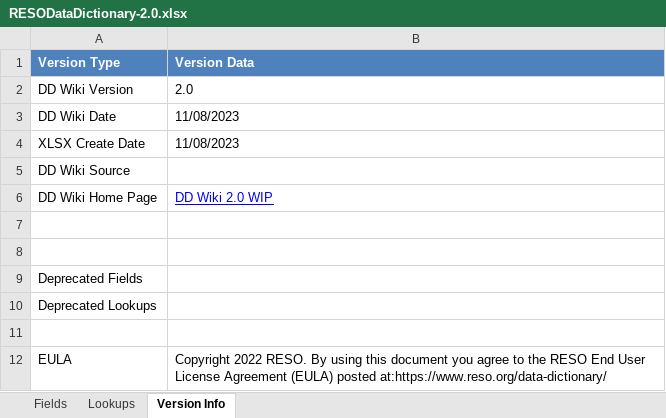
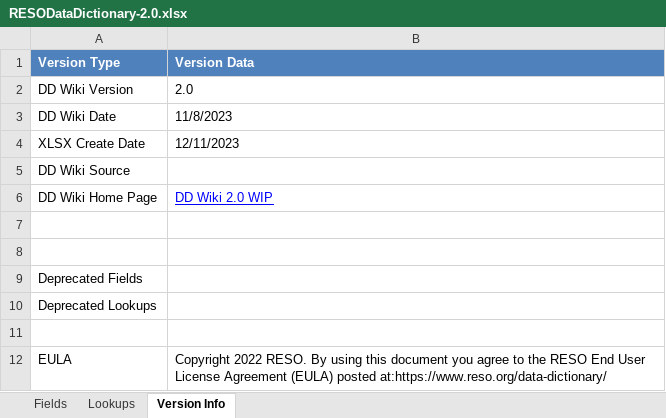
Before and after one commit to RESOStandards/web-api-commander, an Excel workbook: src/main/resources/RESODataDictionary-2.0.xlsx, sheet Version Info, drawn as a sheet; values as stored, in another font and other column widths than the file's, no borders; charts and pictures not drawn; the diff names each change by its address in the sheet, - before the commit and + after, or states it on an @@ line.

```diff
--- a/src/main/resources/RESODataDictionary-2.0.xlsx (sheet Version Info)
+++ b/src/main/resources/RESODataDictionary-2.0.xlsx (sheet Version Info)
-B3 (Version Data): 11/08/2023
+B3 (Version Data): 11/8/2023
-B4 (Version Data): 11/08/2023
+B4 (Version Data): 12/11/2023
```
Also changed, not shown: sheet Lookups, sheet Fields, charts or pictures, 44 other files.
